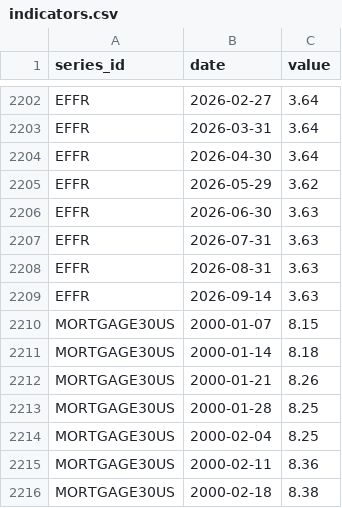
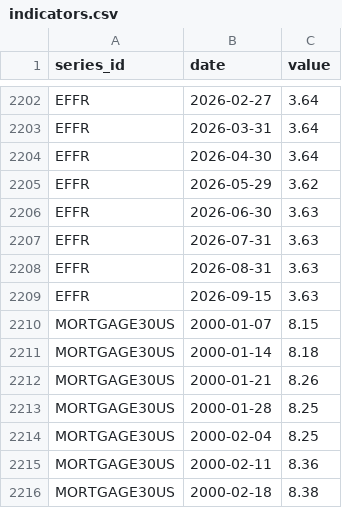
Before and after one commit to sebastianwys/big-shoulders, a CSV file: data/raw/national/indicators.csv, drawn as a sheet; only a part is shown, gaps mark what is left out; the diff covers the shown part only.

```diff
--- a/data/raw/national/indicators.csv
+++ b/data/raw/national/indicators.csv
@@ -2208,3 +2208,3 @@ EFFR,2026-07-31,3.63
 EFFR,2026-08-31,3.63
-EFFR,2026-09-14,3.63
+EFFR,2026-09-15,3.63
 MORTGAGE30US,2000-01-07,8.15
```
Also changed, not shown: 1 added row and 9 edited cells elsewhere in this file, 2 other files.
